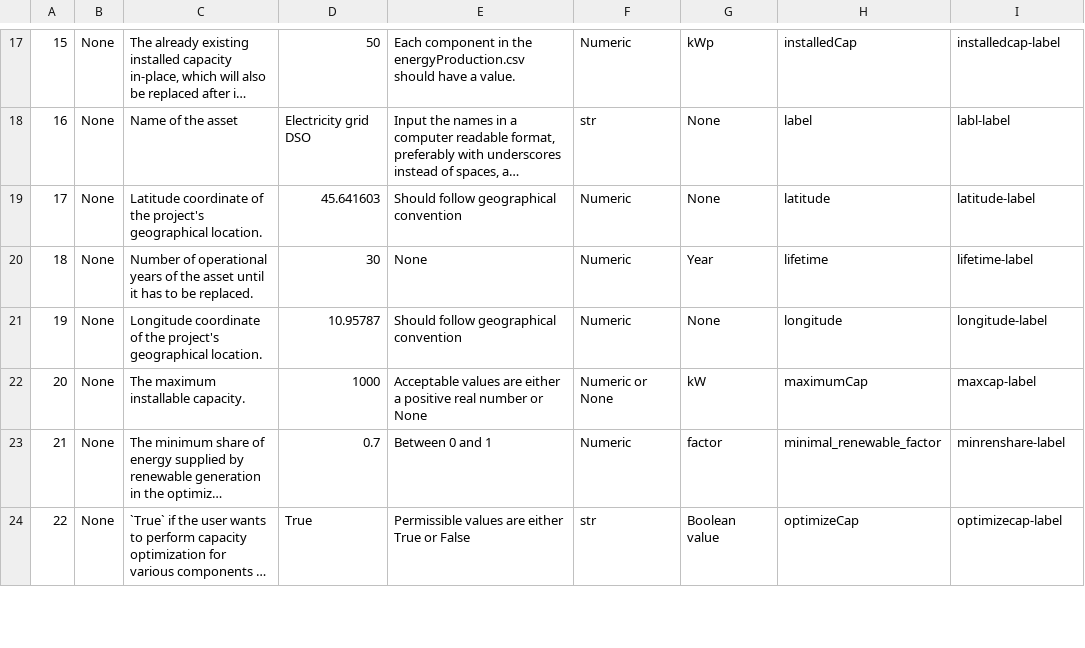
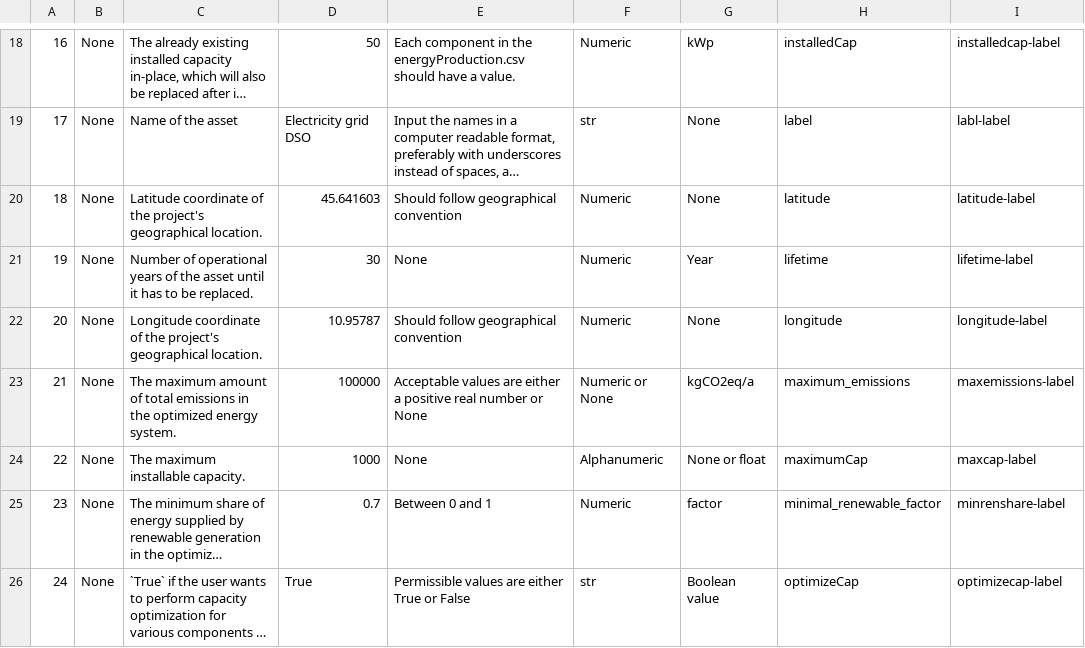
Before and after one commit to rl-institut/multi-vector-simulator, a CSV file: docs/MVS_parameters_list.csv, drawn as a sheet; only a part is shown, gaps mark what is left out; long unchanged cells end in …; addresses are those after the commit; the diff covers the shown part only; the diff names each change by its address in the sheet, - before the commit and + after, or states it on an @@ line.

Commit message:
Sort parameters list alphabetically

```diff
--- a/docs/MVS_parameters_list.csv
+++ b/docs/MVS_parameters_list.csv
@@ column A renumbered between rows 4 and 50 @@
+row 23: 21 | None | The maximum amount of total emissions in the optimized energy system. | 100000 | Acceptable values are either a positive real number or None | Numeric or None | kgCO2eq/a | maximum_emissions | maxemissions-label
-E24: Acceptable values are either a positive real number or None
+E24: None
-F24: Numeric or None
+F24: Alphanumeric
-G24: kW
+G24: None or float
```
Also changed, not shown: 1 added row, 1 removed row, 4 moved rows and 3 edited cells elsewhere in this file.
